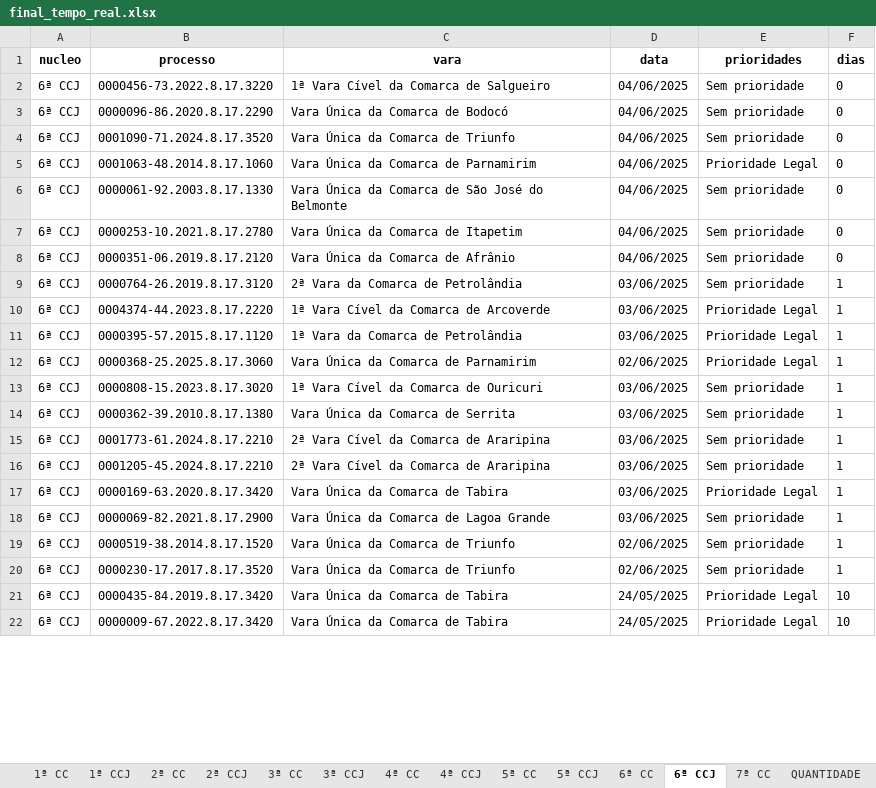
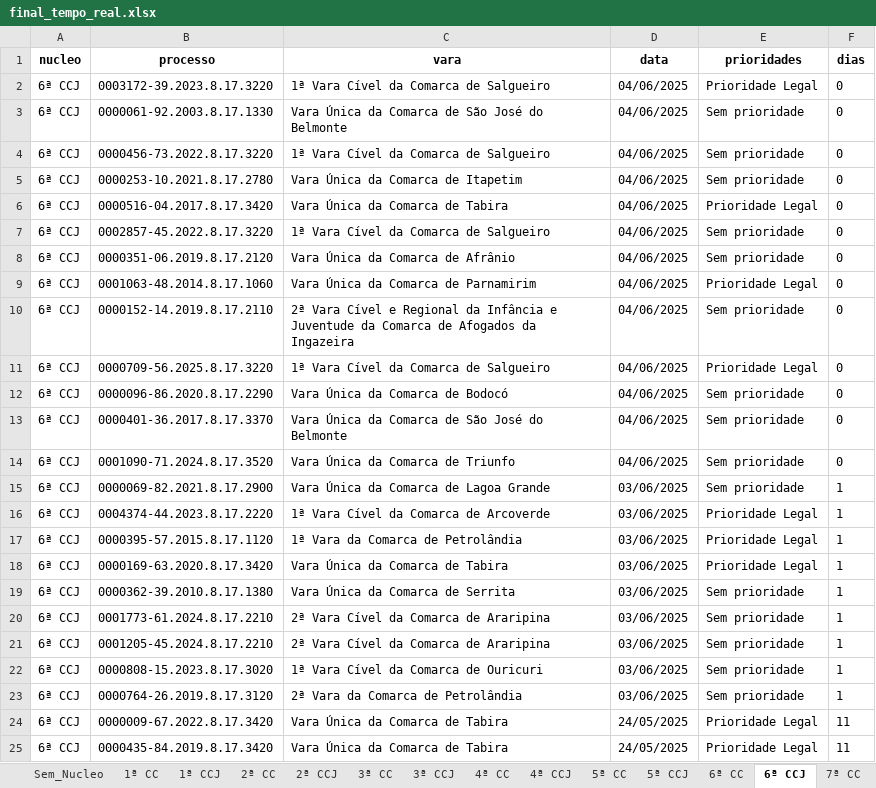
Before and after one commit to Fasri/analise_de, an Excel workbook: final_tempo_real.xlsx, sheet 6ª CCJ, drawn as a sheet; only a part is shown; values as stored, in another font and other column widths than the file's, no borders; removed rows and columns are numbered as before the commit, all else as after; the diff covers the shown part only; the diff names each change by its address in the sheet, - before the commit and + after, or states it on an @@ line.

```diff
--- a/final_tempo_real.xlsx (sheet 6ª CCJ)
+++ b/final_tempo_real.xlsx (sheet 6ª CCJ)
+sheet tab: Sem_Nucleo
+row 2: 6ª CCJ | 0003172-39.2023.8.17.3220 | 1ª Vara Cível da Comarca de Salgueiro | 04/06/2025 | Prioridade Legal | 0
@@ row 6 moved to row 3: 6ª CCJ @@
@@ row 7 moved to row 5: 6ª CCJ @@
+row 6: 6ª CCJ | 0000516-04.2017.8.17.3420 | Vara Única da Comarca de Tabira | 04/06/2025 | Prioridade Legal | 0
+row 7: 6ª CCJ | 0002857-45.2022.8.17.3220 | 1ª Vara Cível da Comarca de Salgueiro | 04/06/2025 | Sem prioridade | 0
@@ row 5 moved to row 9: 6ª CCJ @@
+row 10: 6ª CCJ | 0000152-14.2019.8.17.2110 | 2ª Vara Cível e Regional da Infância e Juventude da Comarca de Afogados da Ingazeira | 04/06/2025 | Sem prioridade | 0
+row 11: 6ª CCJ | 0000709-56.2025.8.17.3220 | 1ª Vara Cível da Comarca de Salgueiro | 04/06/2025 | Prioridade Legal | 0
+row 13: 6ª CCJ | 0000401-36.2017.8.17.3370 | Vara Única da Comarca de São José do Belmonte | 04/06/2025 | Sem prioridade | 0
-row 9: 6ª CCJ | 0000764-26.2019.8.17.3120 | 2ª Vara da Comarca de Petrolândia | 03/06/2025 | Sem prioridade | 1
@@ row 18 moved to row 15: 6ª CCJ @@
-B18 (processo): 0000368-25.2025.8.17.3060
+B18 (processo): 0000169-63.2020.8.17.3420
-C18 (vara): Vara Única da Comarca de Parnamirim
+C18 (vara): Vara Única da Comarca de Tabira
-D18 (data): 02/06/2025
+D18 (data): 03/06/2025
-row 13: 6ª CCJ | 0000808-15.2023.8.17.3020 | 1ª Vara Cível da Comarca de Ouricuri | 03/06/2025 | Sem prioridade | 1
-row 17: 6ª CCJ | 0000169-63.2020.8.17.3420 | Vara Única da Comarca de Tabira | 03/06/2025 | Prioridade Legal | 1
-B22 (processo): 0000519-38.2014.8.17.1520
+B22 (processo): 0000808-15.2023.8.17.3020
-C22 (vara): Vara Única da Comarca de Triunfo
+C22 (vara): 1ª Vara Cível da Comarca de Ouricuri
-D22:D23 (data): 02/06/2025
+D22:D23 (data): 03/06/2025
-B23 (processo): 0000230-17.2017.8.17.3520
+B23 (processo): 0000764-26.2019.8.17.3120
-C23 (vara): Vara Única da Comarca de Triunfo
+C23 (vara): 2ª Vara da Comarca de Petrolândia
-row 21: 6ª CCJ | 0000435-84.2019.8.17.3420 | Vara Única da Comarca de Tabira | 24/05/2025 | Prioridade Legal | 10
-F24 (dias): 10
+F24 (dias): 11
+row 25: 6ª CCJ | 0000435-84.2019.8.17.3420 | Vara Única da Comarca de Tabira | 24/05/2025 | Prioridade Legal | 11
```
Also changed, not shown: 40 added rows, 41 removed rows, 21 moved rows and 154 edited cells elsewhere in this sheet, sheet CONSOLIDADO, sheet 1ª CC, sheet 6ª CC, sheet 7ª CC, sheet 5ª CC, sheet 4ª CC, 8 more sheets, quantidade_processos.xlsx, 1 other file.
